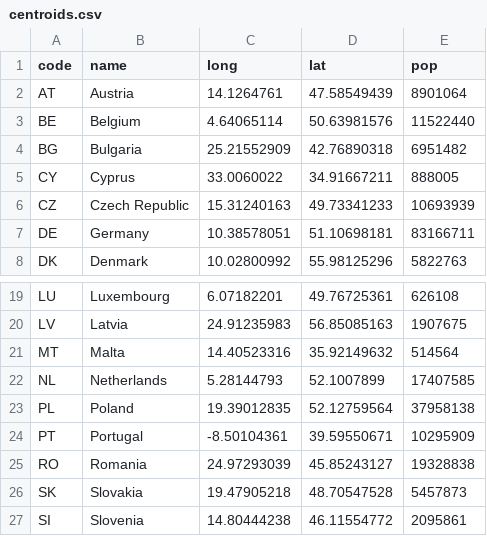
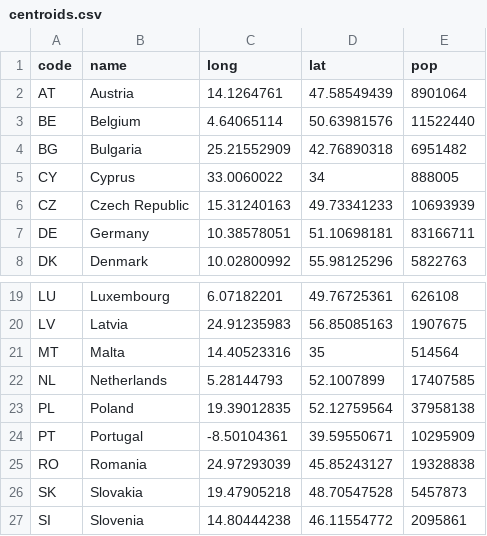
Before and after one commit to maartenzam/buildings-dashboard, a CSV file: public/data/centroids.csv, drawn as a sheet; only a part is shown, gaps mark what is left out.

Commit message:
Move Malta and Cyprus labels down

```diff
--- a/public/data/centroids.csv
+++ b/public/data/centroids.csv
@@ -4,3 +4,3 @@
 "BG","Bulgaria",25.21552909,42.76890318,6951482
-"CY","Cyprus",33.0060022,34.91667211,888005
+"CY","Cyprus",33.0060022,34,888005
 "CZ","Czech Republic",15.31240163,49.73341233,10693939
@@ -20,3 +20,3 @@
 "LV","Latvia",24.91235983,56.85085163,1907675
-"MT","Malta",14.40523316,35.92149632,514564
+"MT","Malta",14.40523316,35,514564
 "NL","Netherlands",5.28144793,52.1007899,17407585
```
